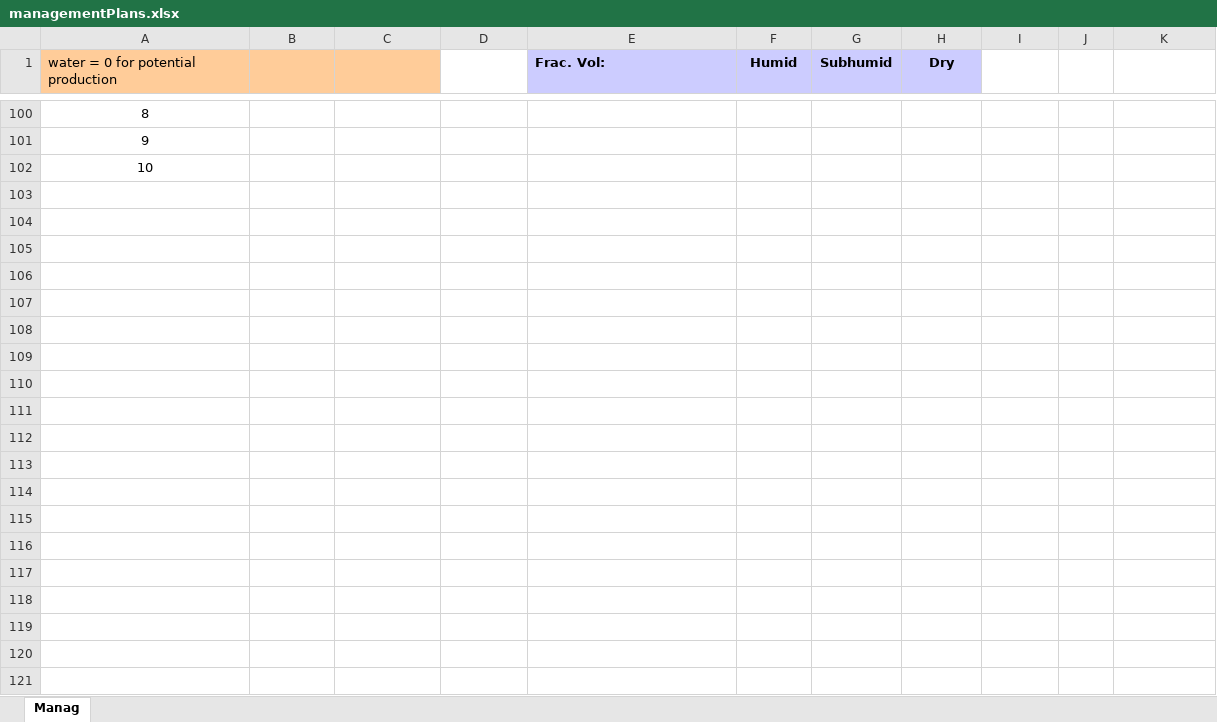
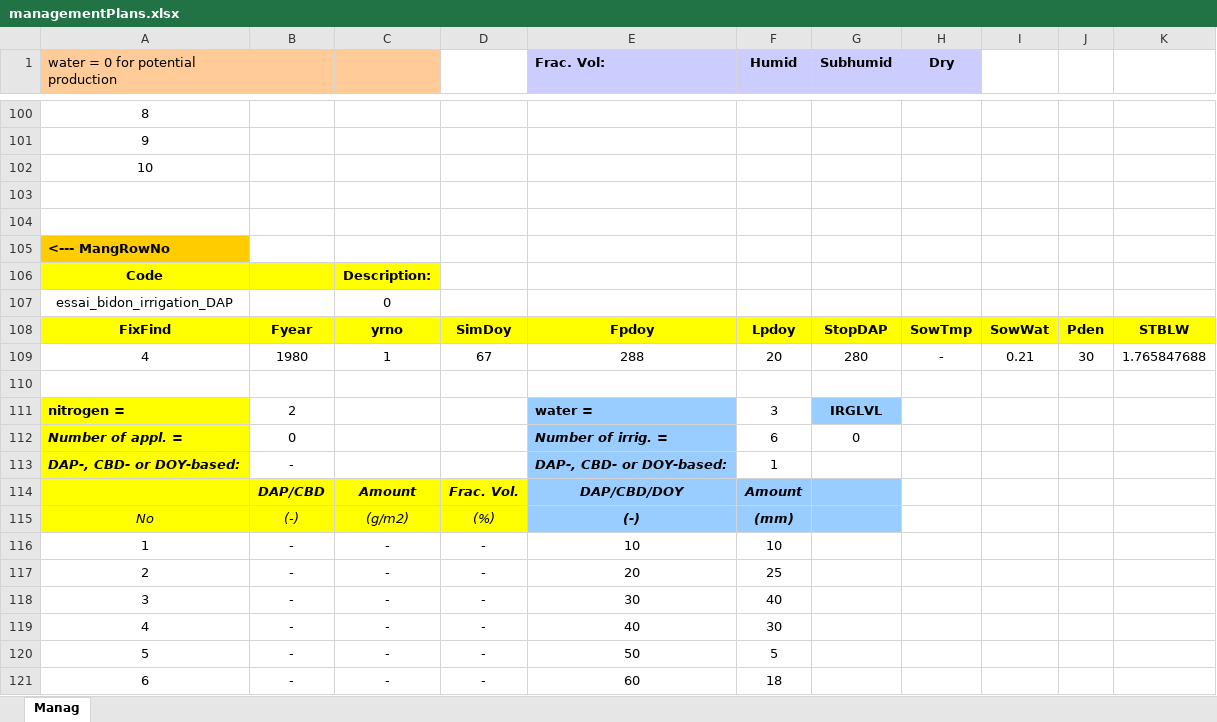
Before and after one commit to mariegosme/SSM.R, an Excel workbook: input/managementPlans.xlsx, sheet Manag, drawn as a sheet; only a part is shown, gaps mark what is left out; values as stored, in another font and other column widths than the file's, no borders; the diff covers the shown part only; the diff names each change by its address in the sheet, - before the commit and + after, or states it on an @@ line.

Commit message:
added irrigation
I haven't tested all the irrigaiton options yet. I correcet a bug of fFunctionstep (did not work if all crops were the same in all cases)

```diff
--- a/input/managementPlans.xlsx (sheet Manag)
+++ b/input/managementPlans.xlsx (sheet Manag)
+row 103: (empty)
+row 104: (empty)
+row 105: <--- MangRowNo
+row 106: Code |  | Description:
+row 107: essai_bidon_irrigation_DAP |  | 0
+row 108: FixFind | Fyear | yrno | SimDoy | Fpdoy | Lpdoy | StopDAP | SowTmp | SowWat | Pden | STBLW
+row 109: 4 | 1980 | 1 | 67 | 288 | 20 | 280 | - | 0.21 | 30 | 1.765847688
+row 110: (empty)
+row 111: nitrogen = | 2 |  |  | water = | 3 | IRGLVL
+row 112: Number of appl. = | 0 |  |  | Number of irrig. = | 6 | 0
+row 113: DAP-, CBD- or DOY-based: | - |  |  | DAP-, CBD- or DOY-based: | 1
+row 114:  | DAP/CBD | Amount | Frac. Vol. | DAP/CBD/DOY | Amount
+row 115: No | (-) | (g/m2) | (%) | (-) | (mm)
+row 116: 1 | - | - | - | 10 | 10
+row 117: 2 | - | - | - | 20 | 25
+row 118: 3 | - | - | - | 30 | 40
+row 119: 4 | - | - | - | 40 | 30
+row 120: 5 | - | - | - | 50 | 5
+row 121: 6 | - | - | - | 60 | 18
```
Also changed, not shown: 73 added rows elsewhere in this sheet, allvariables.xlsx, input/SimulationOptions.xlsx, 4 other files.
